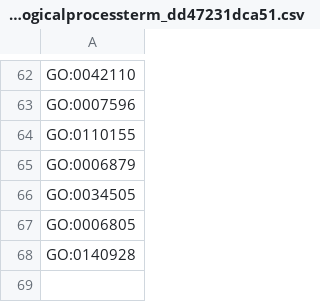
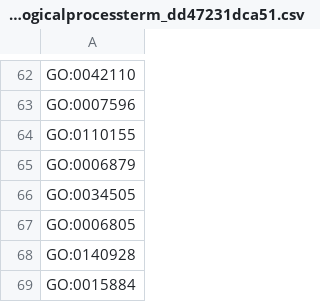
Before and after one commit to monarch-initiative/mic-ingest, a CSV file: cache/enums/biologicalprocessterm_dd47231dca51.csv, drawn as a sheet; only a part is shown, gaps mark what is left out.

```diff
--- a/cache/enums/biologicalprocessterm_dd47231dca51.csv
+++ b/cache/enums/biologicalprocessterm_dd47231dca51.csv
@@ -68 +68,2 @@ GO:0006805
 GO:0140928
+GO:0015884
```
Also changed, not shown: cache/enums/diseaseterm_cb9fbc86f8a3.csv, cache/enums/phenotypeterm_2ce1f4300f5d.csv, 15 other files.
